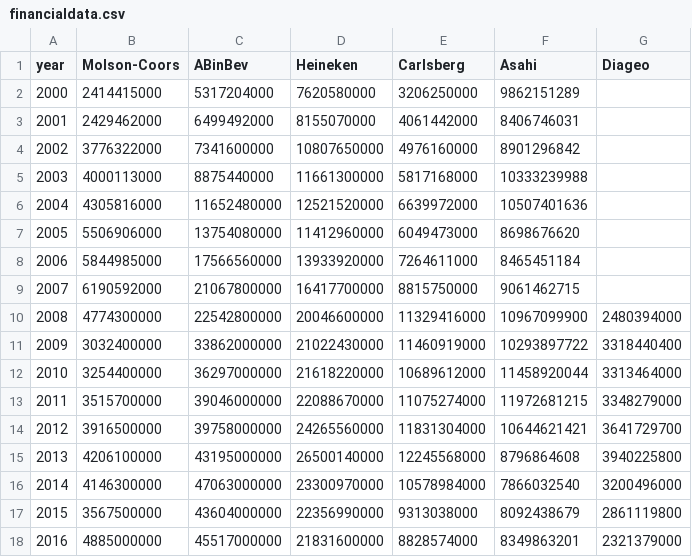
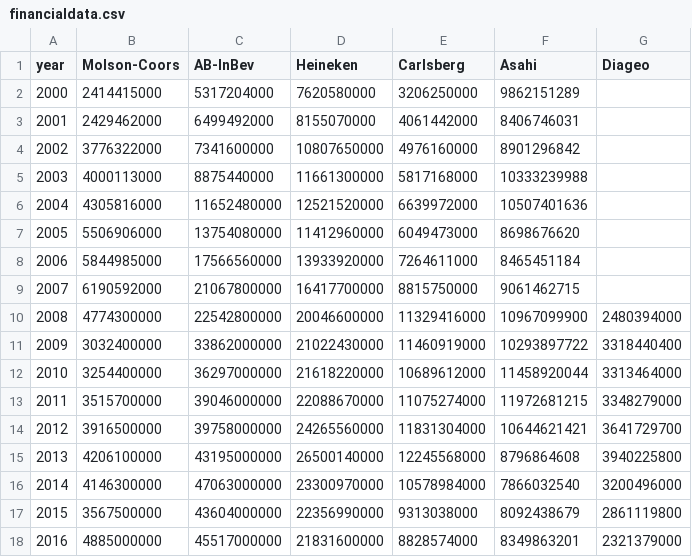
Before and after one commit to ctaverni/whatareyoudrinking, a CSV file: data/financialdata.csv, drawn as a sheet.

```diff
--- a/data/financialdata.csv
+++ b/data/financialdata.csv
@@ -1,2 +1,2 @@
-year,Molson-Coors,ABinBev,Heineken,Carlsberg,Asahi,Diageo
+year,Molson-Coors,AB-InBev,Heineken,Carlsberg,Asahi,Diageo
 2000,2414415000,5317204000,7620580000,3206250000,9862151289,
```
Also changed, not shown: data/timeseries_average.csv, 5 other files.
